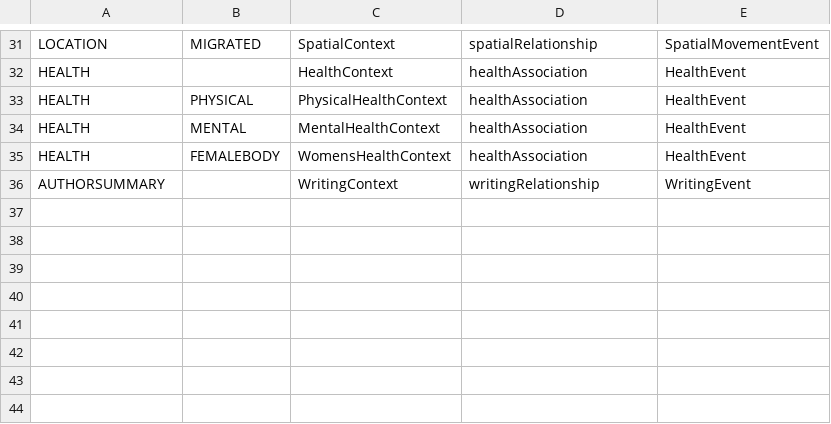
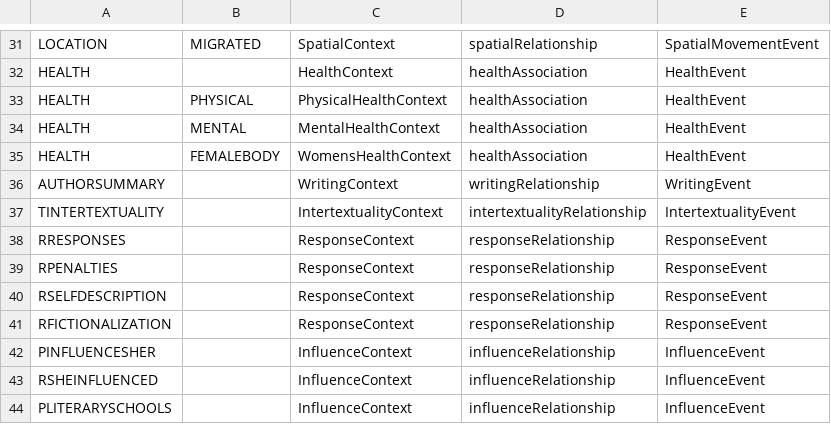
Before and after one commit to cwrc/RDF-extraction, a CSV file: data/context_mapping.csv, drawn as a sheet; only a part is shown, gaps mark what is left out; the diff names each change by its address in the sheet, - before the commit and + after, or states it on an @@ line.

Commit message:
updating context mapping

```diff
--- a/data/context_mapping.csv
+++ b/data/context_mapping.csv
+row 37: TINTERTEXTUALITY |  | IntertextualityContext | intertextualityRelationship | IntertextualityEvent
+row 38: RRESPONSES |  | ResponseContext | responseRelationship | ResponseEvent
+row 39: RPENALTIES |  | ResponseContext | responseRelationship | ResponseEvent
+row 40: RSELFDESCRIPTION |  | ResponseContext | responseRelationship | ResponseEvent
+row 41: RFICTIONALIZATION |  | ResponseContext | responseRelationship | ResponseEvent
+row 42: PINFLUENCESHER |  | InfluenceContext | influenceRelationship | InfluenceEvent
+row 43: RSHEINFLUENCED |  | InfluenceContext | influenceRelationship | InfluenceEvent
+row 44: PLITERARYSCHOOLS |  | InfluenceContext | influenceRelationship | InfluenceEvent
```
Also changed, not shown: 1 other file.
